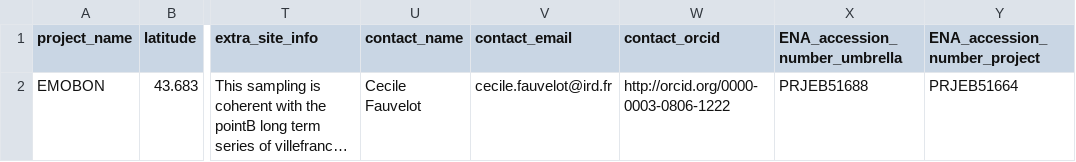
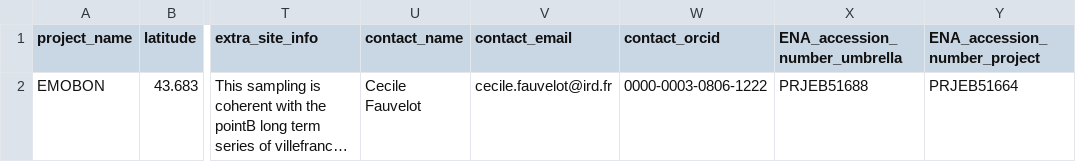
Before and after one commit to emo-bon/observatory-vb-crate, a CSV file: logsheets/raw/water_observatory.csv, drawn as a sheet; only a part is shown, gaps mark what is left out; long unchanged cells end in …; the diff names each change by its address in the sheet, - before the commit and + after, or states it on an @@ line.

```diff
--- a/logsheets/raw/water_observatory.csv
+++ b/logsheets/raw/water_observatory.csv
-W2 (contact_orcid): http://orcid.org/0000-0003-0806-1222
+W2 (contact_orcid): 0000-0003-0806-1222
```
Also changed, not shown: 1 other file.
